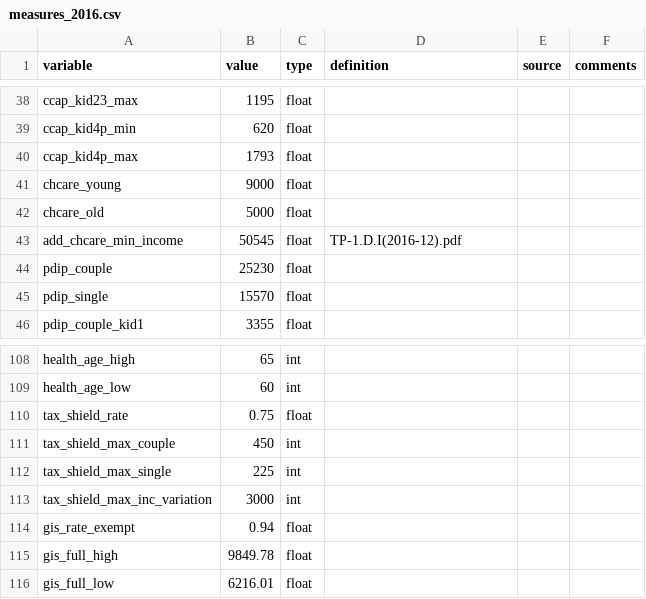
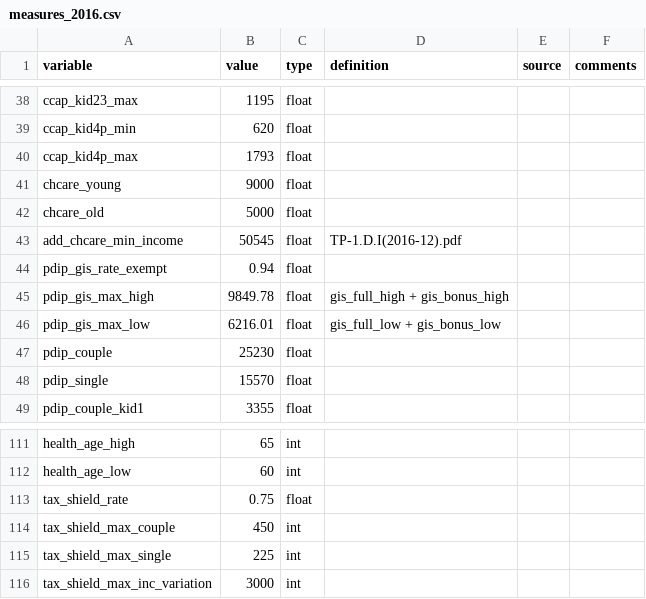
Before and after one commit to CREEi-models/srd, a CSV file: srd/quebec/params/measures_2016.csv, drawn as a sheet; only a part is shown, gaps mark what is left out; removed rows and columns are numbered as before the commit, all else as after; the diff names each change by its address in the sheet, - before the commit and + after, or states it on an @@ line.

Commit message:
update pdip & witb_qc parameter names

```diff
--- a/srd/quebec/params/measures_2016.csv
+++ b/srd/quebec/params/measures_2016.csv
+row 44: pdip_gis_rate_exempt | 0.94 | float
+row 45: pdip_gis_max_high | 9849.78 | float | gis_full_high + gis_bonus_high
+row 46: pdip_gis_max_low | 6216.01 | float | gis_full_low + gis_bonus_low
-row 114: gis_rate_exempt | 0.94 | float
-row 115: gis_full_high | 9849.78 | float
-row 116: gis_full_low | 6216.01 | float
```
Also changed, not shown: srd/quebec/params/measures_2017.csv, srd/quebec/params/measures_2018.csv, 6 other files.
